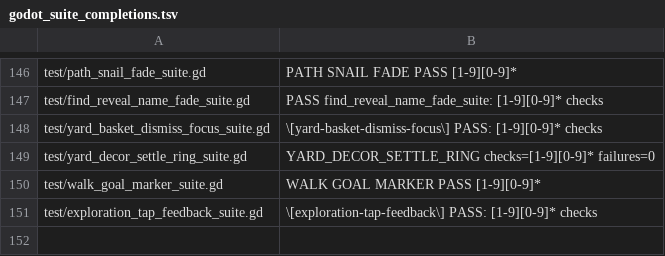
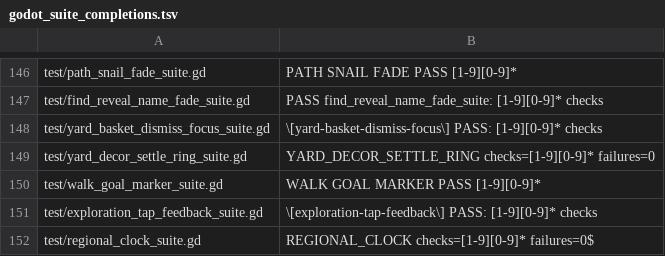
Before and after one commit to narutojzm1-dot/youjia, a TSV file: tools/lib/godot_suite_completions.tsv, drawn as a sheet; only a part is shown, gaps mark what is left out.

Commit message:
feat(CODEX-LEAD #638): shared twelve-hour regional clock with native and browser evidence

```diff
--- a/tools/lib/godot_suite_completions.tsv
+++ b/tools/lib/godot_suite_completions.tsv
@@ -151 +151,2 @@ test/walk_goal_marker_suite.gd	WALK GOAL MARKER PASS [1-9][0-9]*
 test/exploration_tap_feedback_suite.gd	\[exploration-tap-feedback\] PASS: [1-9][0-9]* checks
+test/regional_clock_suite.gd	REGIONAL_CLOCK checks=[1-9][0-9]* failures=0$
```
Also changed, not shown: 20 other files.
